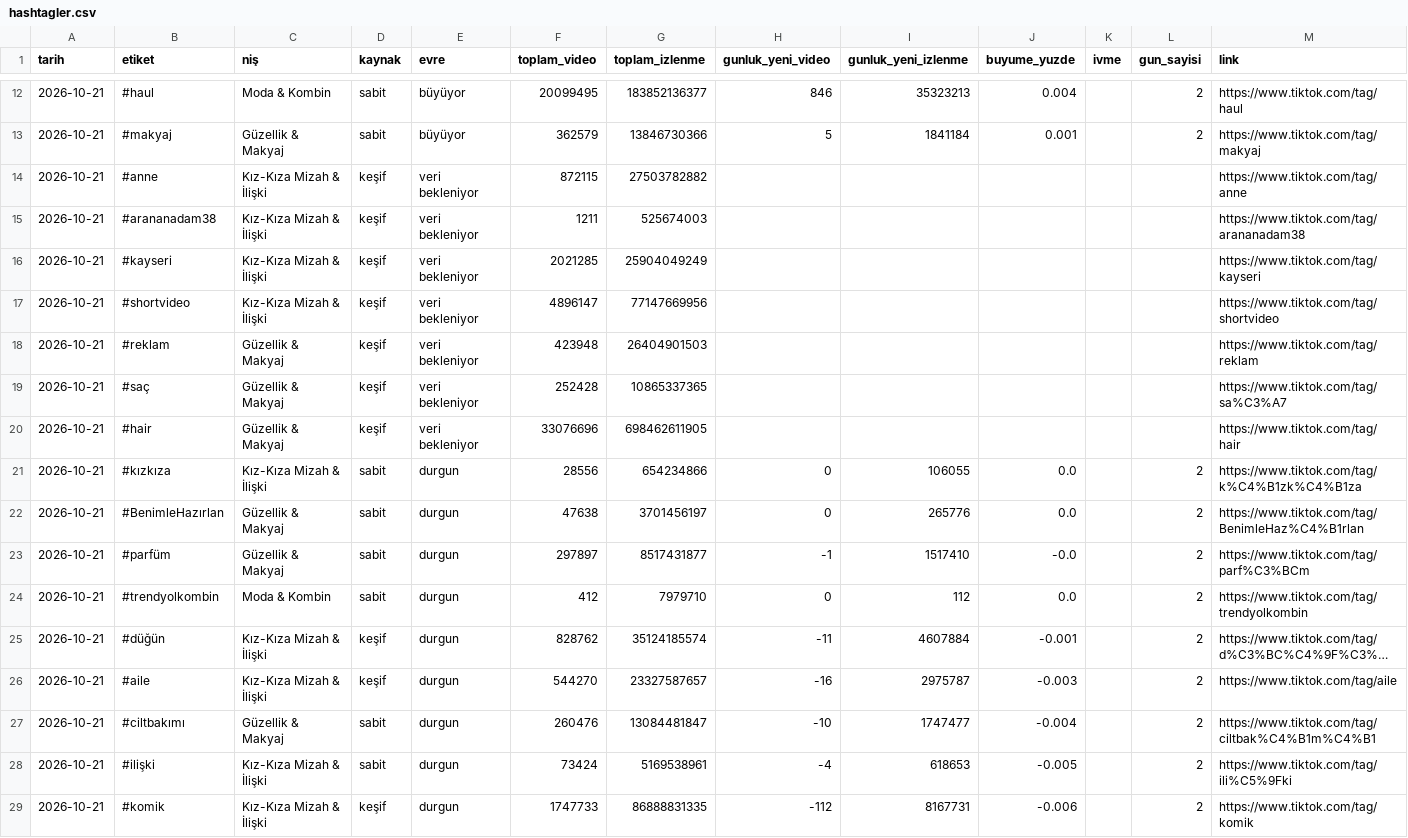
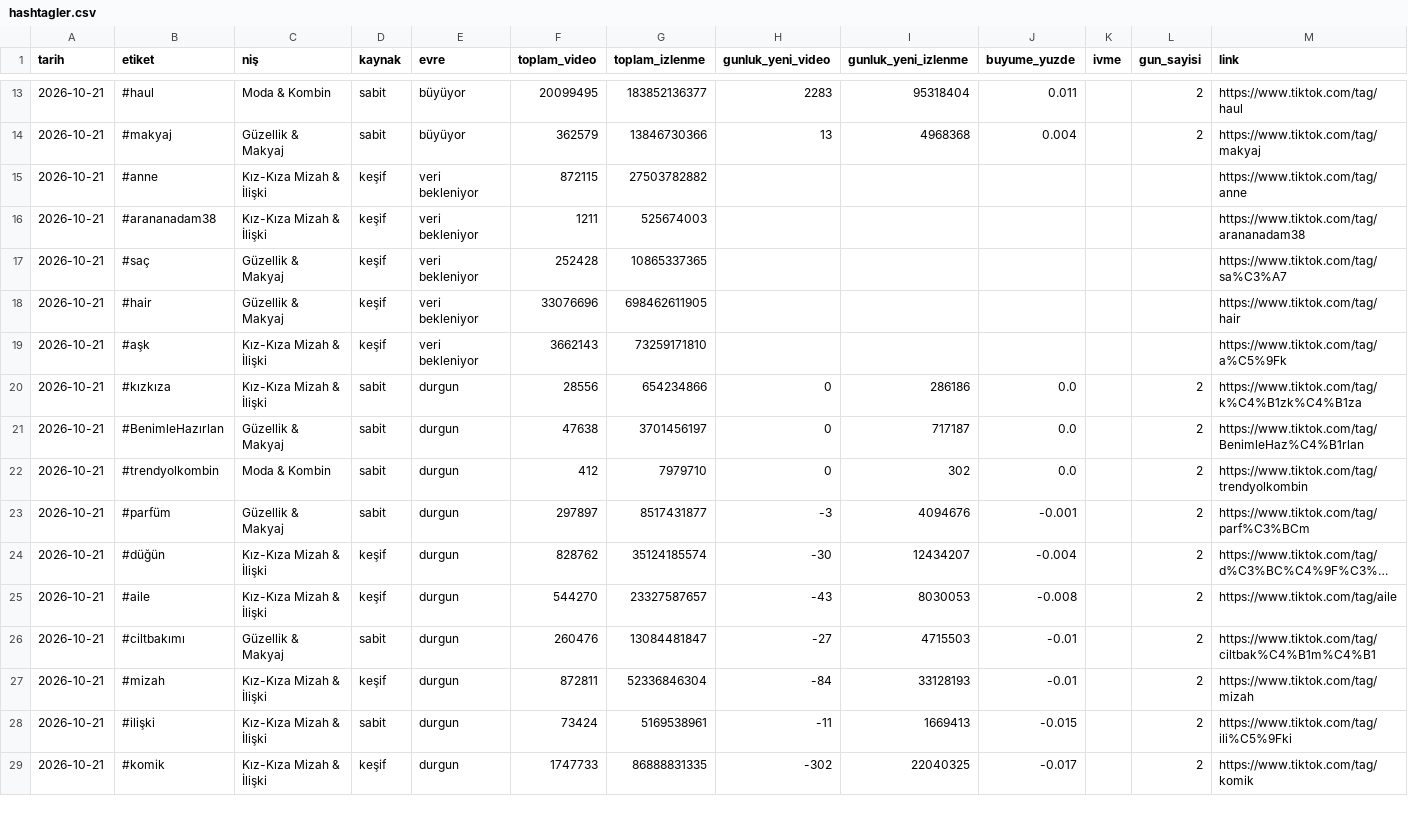
Before and after one commit to mat3xa/trend-radar, a CSV file: data/sheet/hashtagler.csv, drawn as a sheet; only a part is shown, gaps mark what is left out; long unchanged cells end in …; removed rows and columns are numbered as before the commit, all else as after; the diff covers the shown part only; the diff names each change by its address in the sheet, - before the commit and + after, or states it on an @@ line.

```diff
--- a/data/sheet/hashtagler.csv
+++ b/data/sheet/hashtagler.csv
-H13 (gunluk_yeni_video): 846
+H13 (gunluk_yeni_video): 2283
-I13 (gunluk_yeni_izlenme): 35323213
+I13 (gunluk_yeni_izlenme): 95318404
-J13 (buyume_yuzde): 0.004
+J13 (buyume_yuzde): 0.011
-H14 (gunluk_yeni_video): 5
+H14 (gunluk_yeni_video): 13
-I14 (gunluk_yeni_izlenme): 1841184
+I14 (gunluk_yeni_izlenme): 4968368
-J14 (buyume_yuzde): 0.001
+J14 (buyume_yuzde): 0.004
-row 16: 2026-10-21 | #kayseri | Kız-Kıza Mizah & İlişki | keşif | veri bekleniyor | 2021285 | 25904049249 |  |  |  |  |  | https://www.tiktok.com/tag/kayseri
-row 17: 2026-10-21 | #shortvideo | Kız-Kıza Mizah & İlişki | keşif | veri bekleniyor | 4896147 | 77147669956 |  |  |  |  |  | https://www.tiktok.com/tag/shortvideo
-row 18: 2026-10-21 | #reklam | Güzellik & Makyaj | keşif | veri bekleniyor | 423948 | 26404901503 |  |  |  |  |  | https://www.tiktok.com/tag/reklam
+row 19: 2026-10-21 | #aşk | Kız-Kıza Mizah & İlişki | keşif | veri bekleniyor | 3662143 | 73259171810 |  |  |  |  |  | https://www.tiktok.com/tag/a%C5%9Fk
-I20 (gunluk_yeni_izlenme): 106055
+I20 (gunluk_yeni_izlenme): 286186
-I21 (gunluk_yeni_izlenme): 265776
+I21 (gunluk_yeni_izlenme): 717187
-row 23: 2026-10-21 | #parfüm | Güzellik & Makyaj | sabit | durgun | 297897 | 8517431877 | -1 | 1517410 | -0.0 |  | 2 | https://www.tiktok.com/tag/parf%C3%BCm
-I22 (gunluk_yeni_izlenme): 112
+I22 (gunluk_yeni_izlenme): 302
+row 23: 2026-10-21 | #parfüm | Güzellik & Makyaj | sabit | durgun | 297897 | 8517431877 | -3 | 4094676 | -0.001 |  | 2 | https://www.tiktok.com/tag/parf%C3%BCm
-H24 (gunluk_yeni_video): -11
+H24 (gunluk_yeni_video): -30
-I24 (gunluk_yeni_izlenme): 4607884
+I24 (gunluk_yeni_izlenme): 12434207
-J24 (buyume_yuzde): -0.001
+J24 (buyume_yuzde): -0.004
-H25 (gunluk_yeni_video): -16
+H25 (gunluk_yeni_video): -43
-I25 (gunluk_yeni_izlenme): 2975787
+I25 (gunluk_yeni_izlenme): 8030053
-J25 (buyume_yuzde): -0.003
+J25 (buyume_yuzde): -0.008
-H26 (gunluk_yeni_video): -10
+H26 (gunluk_yeni_video): -27
-I26 (gunluk_yeni_izlenme): 1747477
+I26 (gunluk_yeni_izlenme): 4715503
-J26 (buyume_yuzde): -0.004
+J26 (buyume_yuzde): -0.01
+row 27: 2026-10-21 | #mizah | Kız-Kıza Mizah & İlişki | keşif | durgun | 872811 | 52336846304 | -84 | 33128193 | -0.01 |  | 2 | https://www.tiktok.com/tag/mizah
-H28 (gunluk_yeni_video): -4
+H28 (gunluk_yeni_video): -11
-I28 (gunluk_yeni_izlenme): 618653
+I28 (gunluk_yeni_izlenme): 1669413
-J28 (buyume_yuzde): -0.005
+J28 (buyume_yuzde): -0.015
-H29 (gunluk_yeni_video): -112
+H29 (gunluk_yeni_video): -302
-I29 (gunluk_yeni_izlenme): 8167731
+I29 (gunluk_yeni_izlenme): 22040325
-J29 (buyume_yuzde): -0.006
+J29 (buyume_yuzde): -0.017
```
Also changed, not shown: 1 added row and 45 edited cells elsewhere in this file, data/sheet/gundem.csv, data/sheet/sesler.csv, 3 other files.
